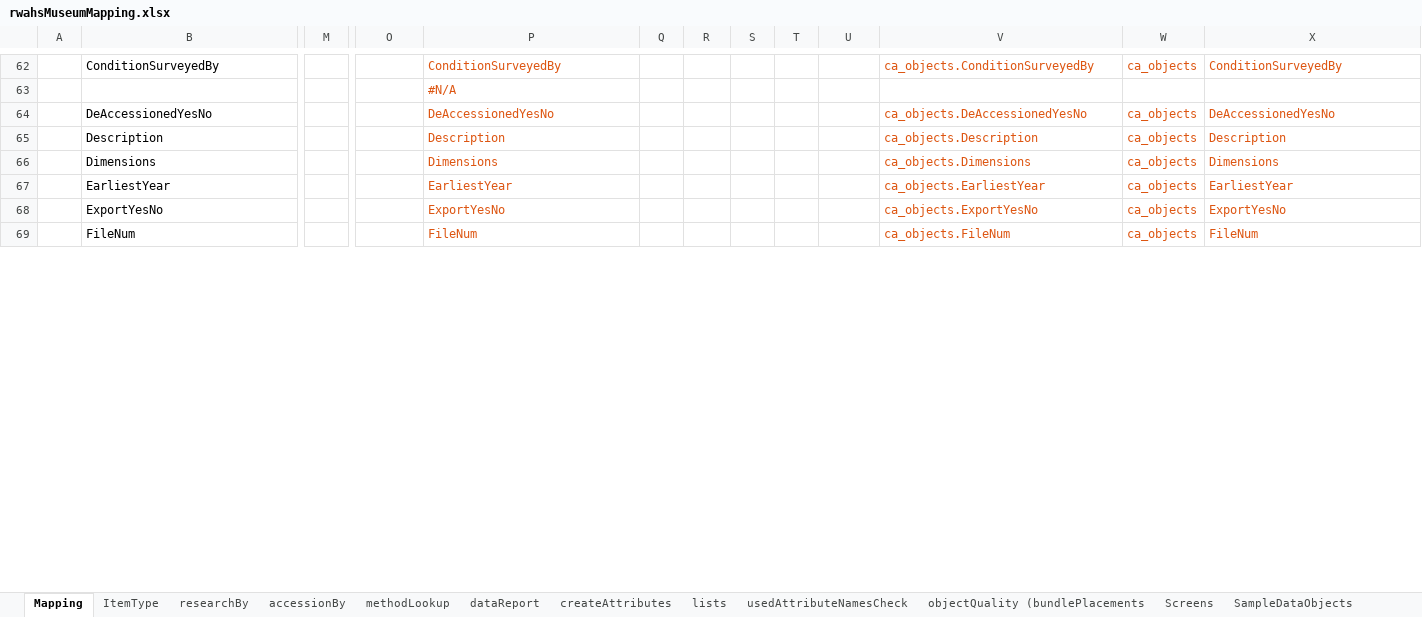
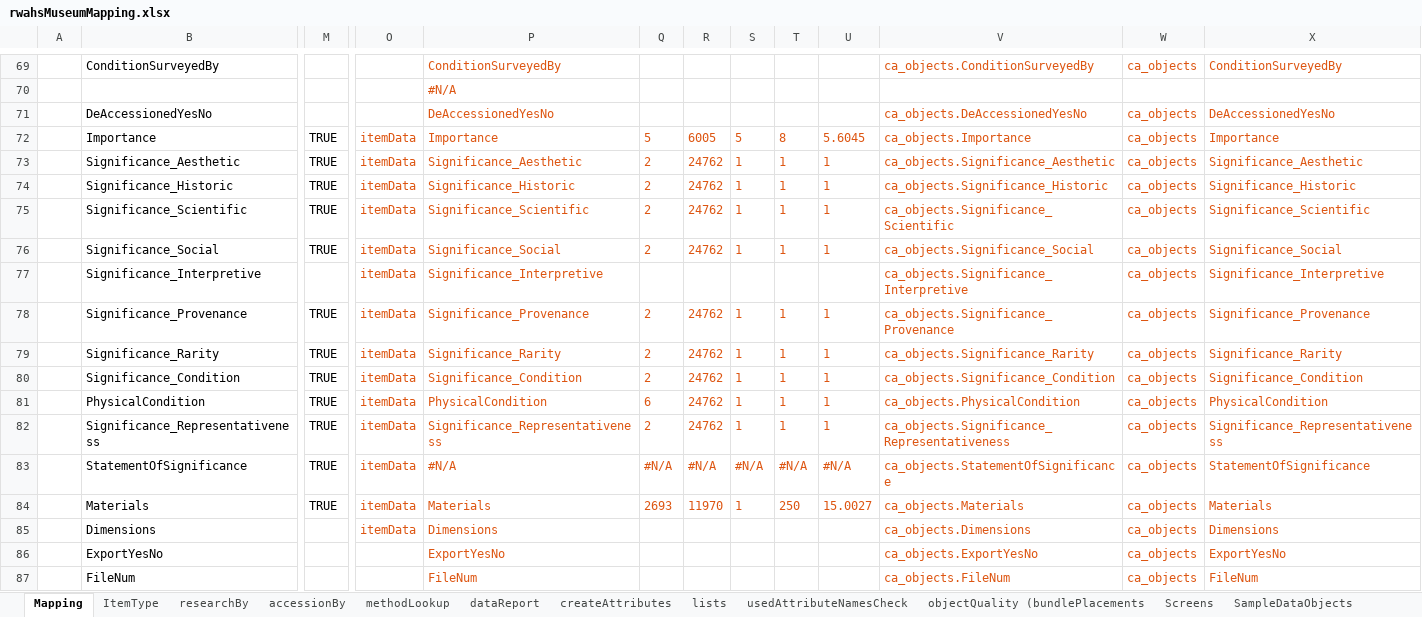
Before and after one commit to rwahs/import-scripts, an Excel workbook: museum/rwahsMuseumMapping.xlsx, sheet Mapping, drawn as a sheet; only a part is shown, gaps mark what is left out; values as stored, in another font and other column widths than the file's, no borders; charts and pictures and conditional formats not drawn; removed rows and columns are numbered as before the commit, all else as after; rows hold the shown columns only; the diff covers the shown part only; the diff names each change by its address in the sheet, - before the commit and + after, or states it on an @@ line.

```diff
--- a/museum/rwahsMuseumMapping.xlsx (sheet Mapping)
+++ b/museum/rwahsMuseumMapping.xlsx (sheet Mapping)
-row 65:  | Description |  |  | Description |  |  |  |  |  | ca_objects.Description | ca_objects | Description
+row 72:  | Importance | TRUE | itemData | Importance | 5 | 6005 | 5 | 8 | 5.6045 | ca_objects.Importance | ca_objects | Importance
+row 73:  | Significance_Aesthetic | TRUE | itemData | Significance_Aesthetic | 2 | 24762 | 1 | 1 | 1 | ca_objects.Significance_Aesthetic | ca_objects | Significance_Aesthetic
+row 74:  | Significance_Historic | TRUE | itemData | Significance_Historic | 2 | 24762 | 1 | 1 | 1 | ca_objects.Significance_Historic | ca_objects | Significance_Historic
+row 75:  | Significance_Scientific | TRUE | itemData | Significance_Scientific | 2 | 24762 | 1 | 1 | 1 | ca_objects.Significance_Scientific | ca_objects | Significance_Scientific
+row 76:  | Significance_Social | TRUE | itemData | Significance_Social | 2 | 24762 | 1 | 1 | 1 | ca_objects.Significance_Social | ca_objects | Significance_Social
+row 77:  | Significance_Interpretive |  | itemData | Significance_Interpretive |  |  |  |  |  | ca_objects.Significance_Interpretive | ca_objects | Significance_Interpretive
+row 78:  | Significance_Provenance | TRUE | itemData | Significance_Provenance | 2 | 24762 | 1 | 1 | 1 | ca_objects.Significance_Provenance | ca_objects | Significance_Provenance
+row 79:  | Significance_Rarity | TRUE | itemData | Significance_Rarity | 2 | 24762 | 1 | 1 | 1 | ca_objects.Significance_Rarity | ca_objects | Significance_Rarity
+row 80:  | Significance_Condition | TRUE | itemData | Significance_Condition | 2 | 24762 | 1 | 1 | 1 | ca_objects.Significance_Condition | ca_objects | Significance_Condition
+row 81:  | PhysicalCondition | TRUE | itemData | PhysicalCondition | 6 | 24762 | 1 | 1 | 1 | ca_objects.PhysicalCondition | ca_objects | PhysicalCondition
+row 82:  | Significance_Representativeness | TRUE | itemData | Significance_Representativeness | 2 | 24762 | 1 | 1 | 1 | ca_objects.Significance_Representativeness | ca_objects | Significance_Representativeness
+row 83:  | StatementOfSignificance | TRUE | itemData | #N/A | #N/A | #N/A | #N/A | #N/A | #N/A | ca_objects.StatementOfSignificance | ca_objects | StatementOfSignificance
+row 84:  | Materials | TRUE | itemData | Materials | 2693 | 11970 | 1 | 250 | 15.0027 | ca_objects.Materials | ca_objects | Materials
-O85: (empty)
+O85: itemData
-row 67:  | EarliestYear |  |  | EarliestYear |  |  |  |  |  | ca_objects.EarliestYear | ca_objects | EarliestYear
```
Also changed, not shown: 9 added rows, 20 removed rows and 16 edited cells elsewhere in this sheet, formulas that keep their value, 4 other files.
